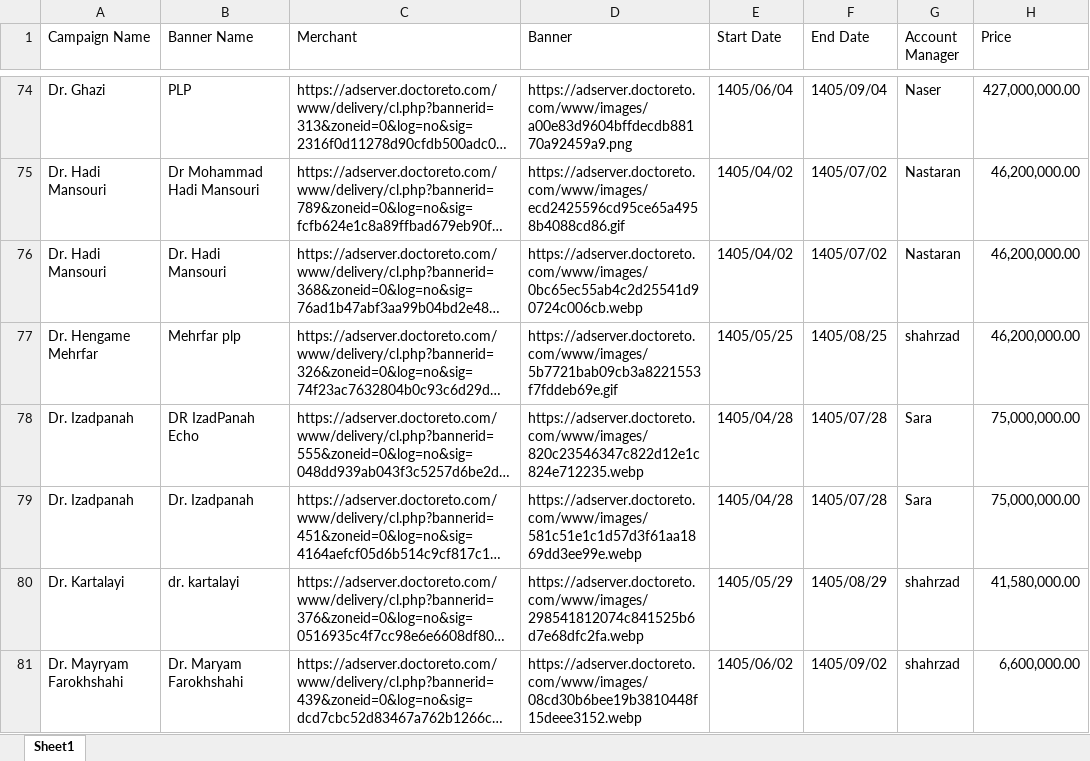
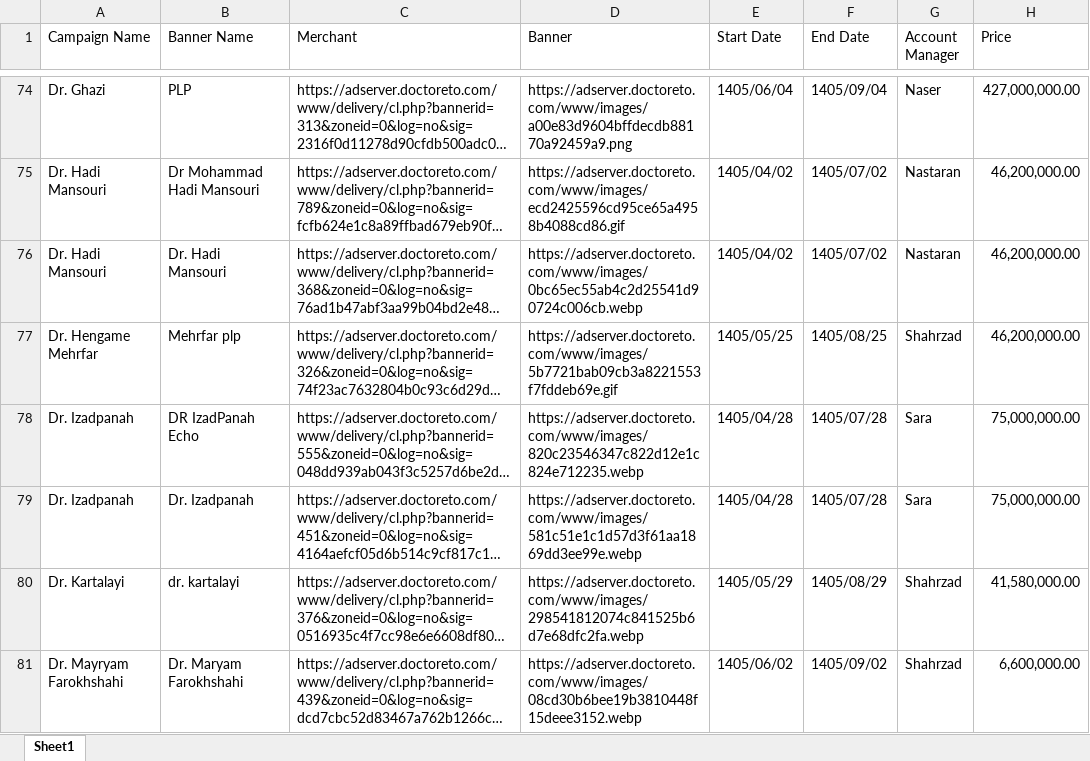
Before and after one commit to siava-sh/BannerMonitor, an Excel workbook: Campaigns_Master.xlsx, sheet Sheet1, drawn as a sheet; only a part is shown, gaps mark what is left out; long unchanged cells end in …; values as stored, in another font and other column widths than the file's, no borders; the diff covers the shown part only; the diff names each change by its address in the sheet, - before the commit and + after, or states it on an @@ line.

Commit message:
update the excel

```diff
--- a/Campaigns_Master.xlsx (sheet Sheet1)
+++ b/Campaigns_Master.xlsx (sheet Sheet1)
-G77 (Account Manager): shahrzad
+G77 (Account Manager): Shahrzad
-G80:G81 (Account Manager): shahrzad
+G80:G81 (Account Manager): Shahrzad
```
Also changed, not shown: 11 edited cells elsewhere in this sheet, 1 other file.
